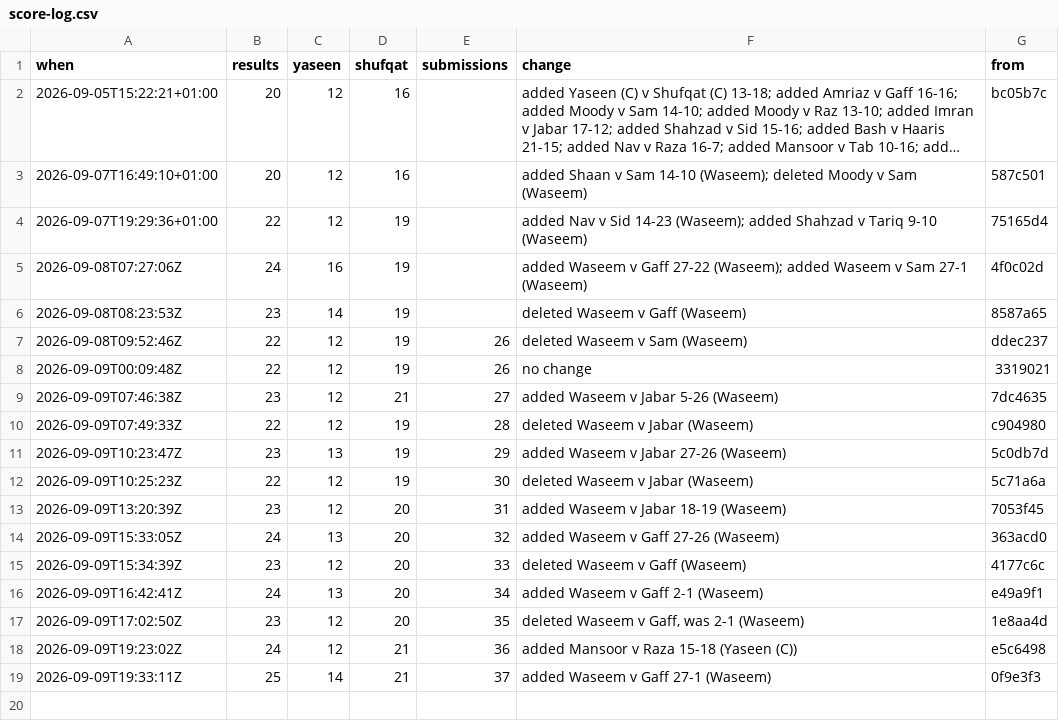
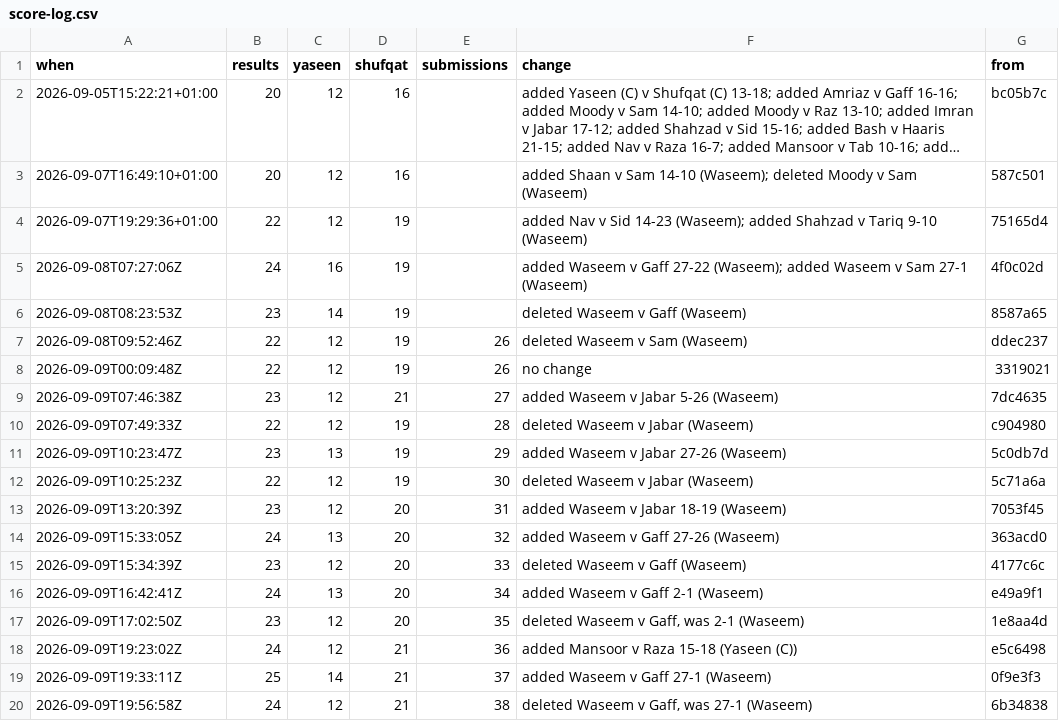
Before and after one commit to Ubiguy/Mates-Playing-Golf-Dashboard, a CSV file: score-log.csv, drawn as a sheet; long unchanged cells end in …; the diff names each change by its address in the sheet, - before the commit and + after, or states it on an @@ line.

```diff
--- a/score-log.csv
+++ b/score-log.csv
+row 20: 2026-09-09T19:56:58Z | 24 | 12 | 21 | 38 | deleted Waseem v Gaff, was 27-1 (Waseem) | 6b34838
```
Also changed, not shown: 12 other files.
